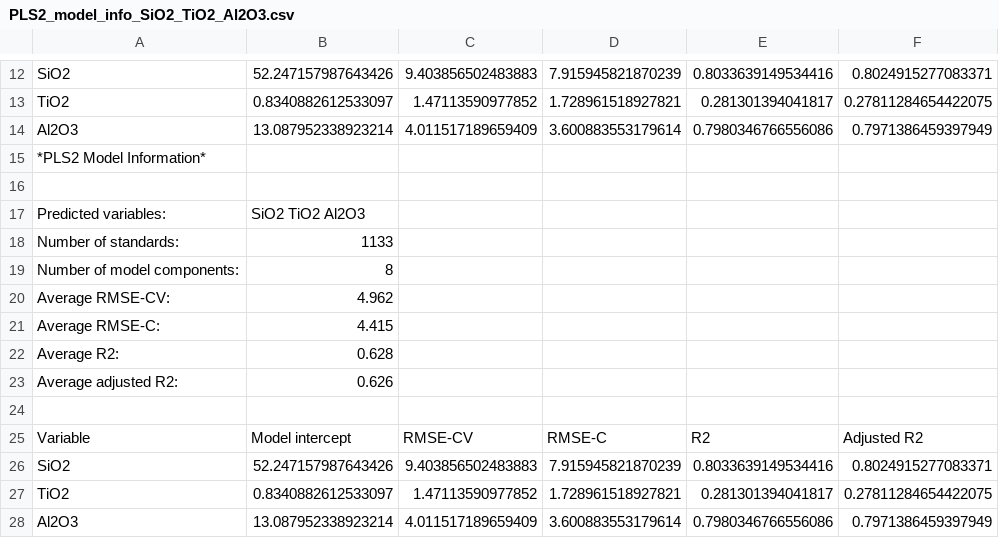
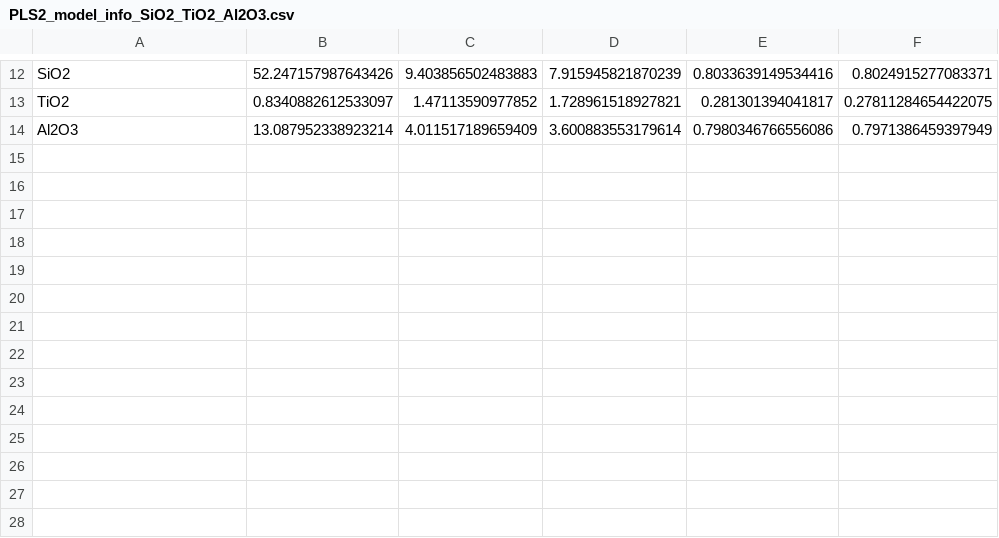
Before and after one commit to ytsmacr/caipy, a CSV file: test_results/PLS2_model_info_SiO2_TiO2_Al2O3.csv, drawn as a sheet; only a part is shown, gaps mark what is left out; the diff names each change by its address in the sheet, - before the commit and + after, or states it on an @@ line.

Commit message:
make PLS2 testing, adjust other scripts

```diff
--- a/test_results/PLS2_model_info_SiO2_TiO2_Al2O3.csv
+++ b/test_results/PLS2_model_info_SiO2_TiO2_Al2O3.csv
-row 15: *PLS2 Model Information*
-row 16: (empty)
-row 17: Predicted variables: | SiO2 TiO2 Al2O3
-row 18: Number of standards: | 1133
-row 19: Number of model components: | 8
-row 20: Average RMSE-CV: | 4.962
-row 21: Average RMSE-C: | 4.415
-row 22: Average R2: | 0.628
-row 23: Average adjusted R2: | 0.626
-row 24: (empty)
-row 25: Variable | Model intercept | RMSE-CV | RMSE-C | R2 | Adjusted R2
-row 26: SiO2 | 52.247157987643426 | 9.403856502483883 | 7.915945821870239 | 0.8033639149534416 | 0.8024915277083371
-row 27: TiO2 | 0.8340882612533097 | 1.47113590977852 | 1.728961518927821 | 0.281301394041817 | 0.27811284654422075
-row 28: Al2O3 | 13.087952338923214 | 4.011517189659409 | 3.600883553179614 | 0.7980346766556086 | 0.7971386459397949
```
Also changed, not shown: 18 other files.
